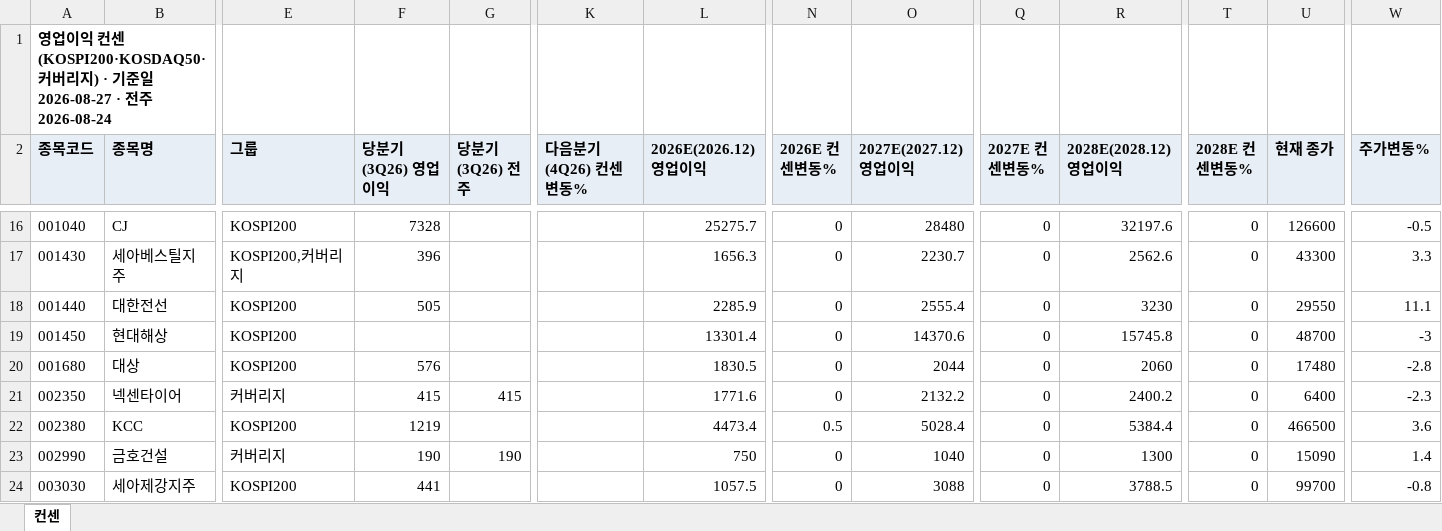
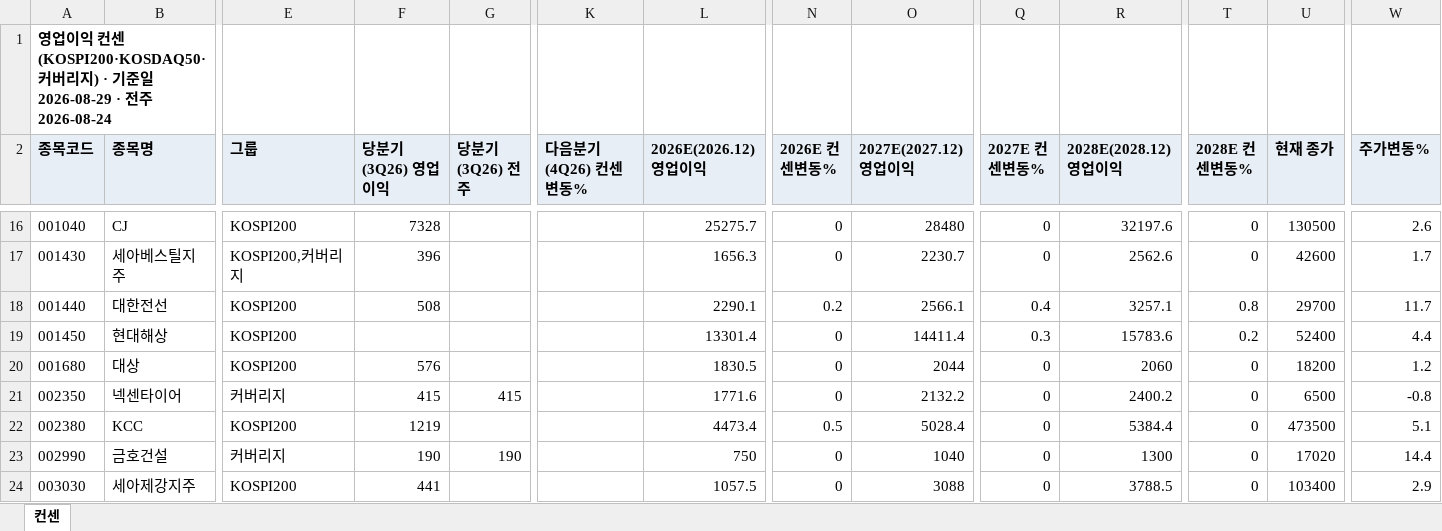
Before and after one commit to gschoie/GS-DB2, an Excel workbook: telegram_research_dashboard/static/consensus_full.xlsx, sheet 컨센, drawn as a sheet; only a part is shown, gaps mark what is left out; values as stored, in another font and other column widths than the file's, no borders; the diff covers the shown part only; the diff names each change by its address in the sheet, - before the commit and + after, or states it on an @@ line.

```diff
--- a/telegram_research_dashboard/static/consensus_full.xlsx (sheet 컨센)
+++ b/telegram_research_dashboard/static/consensus_full.xlsx (sheet 컨센)
-A1 (종목코드): …일 2026-08-27 · 전…
+A1 (종목코드): …일 2026-08-29 · 전…
-U16 (현재 종가): 126600
+U16 (현재 종가): 130500
-W16 (주가변동%): -0.5
+W16 (주가변동%): 2.6
-U17 (현재 종가): 43300
+U17 (현재 종가): 42600
-W17 (주가변동%): 3.3
+W17 (주가변동%): 1.7
-F18 (당분기(3Q26) 영업이익): 505
+F18 (당분기(3Q26) 영업이익): 508
-L18 (2026E(2026.12) 영업이익): 2285.9
+L18 (2026E(2026.12) 영업이익): 2290.1
-N18 (2026E 컨센변동%): 0
+N18 (2026E 컨센변동%): 0.2
-O18 (2027E(2027.12) 영업이익): 2555.4
+O18 (2027E(2027.12) 영업이익): 2566.1
-Q18 (2027E 컨센변동%): 0
+Q18 (2027E 컨센변동%): 0.4
-R18 (2028E(2028.12) 영업이익): 3230
+R18 (2028E(2028.12) 영업이익): 3257.1
-T18 (2028E 컨센변동%): 0
+T18 (2028E 컨센변동%): 0.8
-U18 (현재 종가): 29550
+U18 (현재 종가): 29700
-W18 (주가변동%): 11.1
+W18 (주가변동%): 11.7
-O19 (2027E(2027.12) 영업이익): 14370.6
+O19 (2027E(2027.12) 영업이익): 14411.4
-Q19 (2027E 컨센변동%): 0
+Q19 (2027E 컨센변동%): 0.3
-R19 (2028E(2028.12) 영업이익): 15745.8
+R19 (2028E(2028.12) 영업이익): 15783.6
-T19 (2028E 컨센변동%): 0
+T19 (2028E 컨센변동%): 0.2
-U19 (현재 종가): 48700
+U19 (현재 종가): 52400
-W19 (주가변동%): -3
+W19 (주가변동%): 4.4
-U20 (현재 종가): 17480
+U20 (현재 종가): 18200
-W20 (주가변동%): -2.8
+W20 (주가변동%): 1.2
-U21 (현재 종가): 6400
+U21 (현재 종가): 6500
-W21 (주가변동%): -2.3
+W21 (주가변동%): -0.8
-U22 (현재 종가): 466500
+U22 (현재 종가): 473500
-W22 (주가변동%): 3.6
+W22 (주가변동%): 5.1
-U23 (현재 종가): 15090
+U23 (현재 종가): 17020
-W23 (주가변동%): 1.4
+W23 (주가변동%): 14.4
-U24 (현재 종가): 99700
+U24 (현재 종가): 103400
-W24 (주가변동%): -0.8
+W24 (주가변동%): 2.9
```
Also changed, not shown: 3 added rows, 1 removed row and 830 edited cells elsewhere in this sheet, 3 other files.
